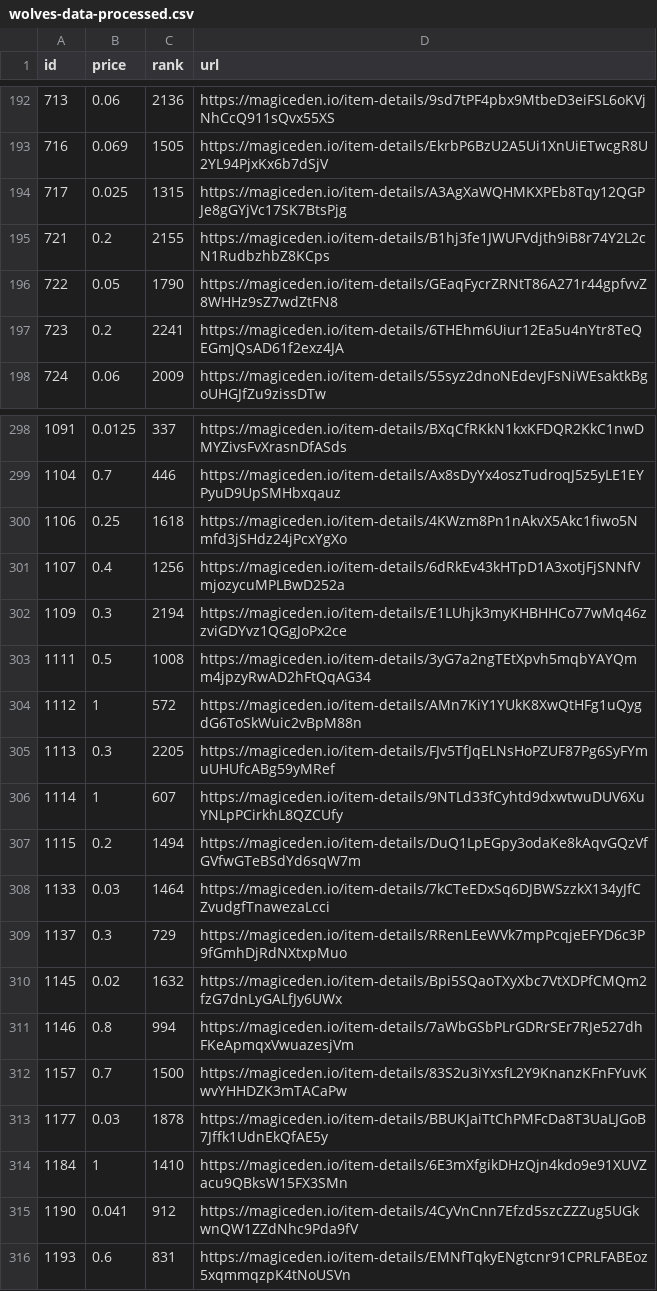
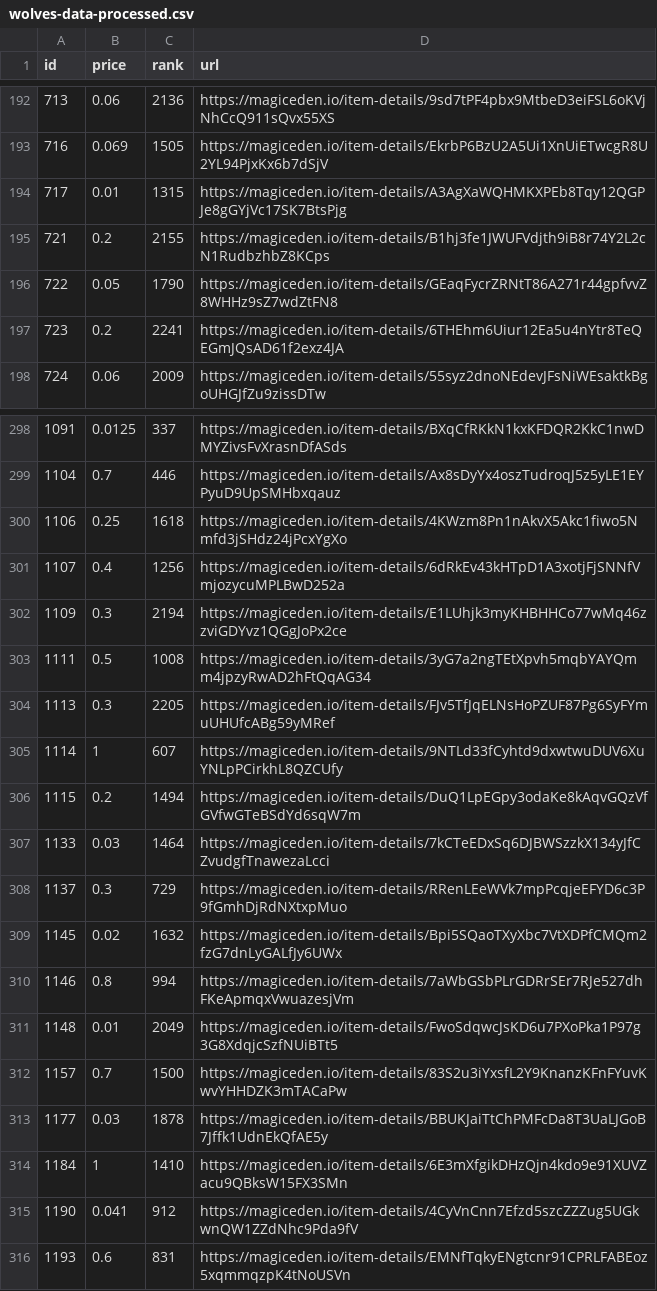
Before and after one commit to braposo/magiceden-wolves-monitor, a CSV file: wolves-data-processed.csv, drawn as a sheet; only a part is shown, gaps mark what is left out.

Commit message:
Flat: latest data (2021-11-21T15:41:57.721Z) {   "date": "2021-11-21T15:41:57.721Z",   "files": [     {       "name": "wolves-data-processed.csv",       "deltaBytes": 3,       "source": "https://api-mainnet.magiceden.io/rpc/getListedNFTsByQuery?q=%7B%22%24match%22%3A%7B%22collectionSymbol%22%3A%22wolves_of_sol_street%22%7D%2C%22%24sort%22%3A%7B%22takerAmount%22%3A1%2C%22createdAt%22%3A-1%7D%7D"     },     {       "name": "wolves-data.json",       "deltaBytes": 18869,       "source": "https://api-mainnet.magiceden.io/rpc/getListedNFTsByQuery?q=%7B%22%24match%22%3A%7B%22collectionSymbol%22%3A%22wolves_of_sol_street%22%7D%2C%22%24sort%22%3A%7B%22takerAmount%22%3A1%2C%22createdAt%22%3A-1%7D%7D"     }   ] }

```diff
--- a/wolves-data-processed.csv
+++ b/wolves-data-processed.csv
@@ -193,3 +193,3 @@ id,price,rank,url
 716,0.069,1505,https://magiceden.io/item-details/EkrbP6BzU2A5Ui1XnUiETwcgR8U2YL94PjxKx6b7dSjV
-717,0.025,1315,https://magiceden.io/item-details/A3AgXaWQHMKXPEb8Tqy12QGPJe8gGYjVc17SK7BtsPjg
+717,0.01,1315,https://magiceden.io/item-details/A3AgXaWQHMKXPEb8Tqy12QGPJe8gGYjVc17SK7BtsPjg
 721,0.2,2155,https://magiceden.io/item-details/B1hj3fe1JWUFVdjth9iB8r74Y2L2cN1RudbzhbZ8KCps
@@ -303,3 +303,2 @@ id,price,rank,url
 1111,0.5,1008,https://magiceden.io/item-details/3yG7a2ngTEtXpvh5mqbYAYQmm4jpzyRwAD2hFtQqAG34
-1112,1,572,https://magiceden.io/item-details/AMn7KiY1YUkK8XwQtHFg1uQygdG6ToSkWuic2vBpM88n
 1113,0.3,2205,https://magiceden.io/item-details/FJv5TfJqELNsHoPZUF87Pg6SyFYmuUHUfcABg59yMRef
@@ -311,2 +310,3 @@ id,price,rank,url
 1146,0.8,994,https://magiceden.io/item-details/7aWbGSbPLrGDRrSEr7RJe527dhFKeApmqxVwuazesjVm
+1148,0.01,2049,https://magiceden.io/item-details/FwoSdqwcJsKD6u7PXoPka1P97g3G8XdqjcSzfNUiBTt5
 1157,0.7,1500,https://magiceden.io/item-details/83S2u3iYxsfL2Y9KnanzKFnFYuvKwvYHHDZK3mTACaPw
```
Also changed, not shown: 1 other file.
